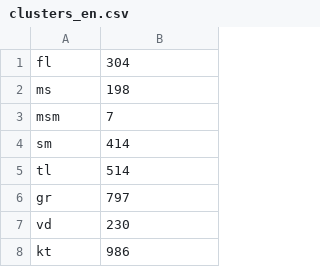
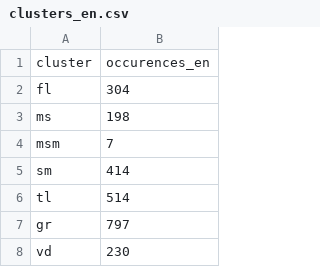
Before and after one commit to rscharff23/Consonant-Cluster-Analysis, a CSV file: clusters/clusters_en.csv (was clusters_en.csv), drawn as a sheet; only a part is shown; the shorter side is filled out with more unchanged rows.

Commit message:
merged dataset created and restructuring

```diff
--- a/clusters_en.csv
+++ b/clusters/clusters_en.csv
@@ -1 +1,2 @@
+cluster,occurences_en
 fl,304
```
Also changed, not shown: 8 other files.
